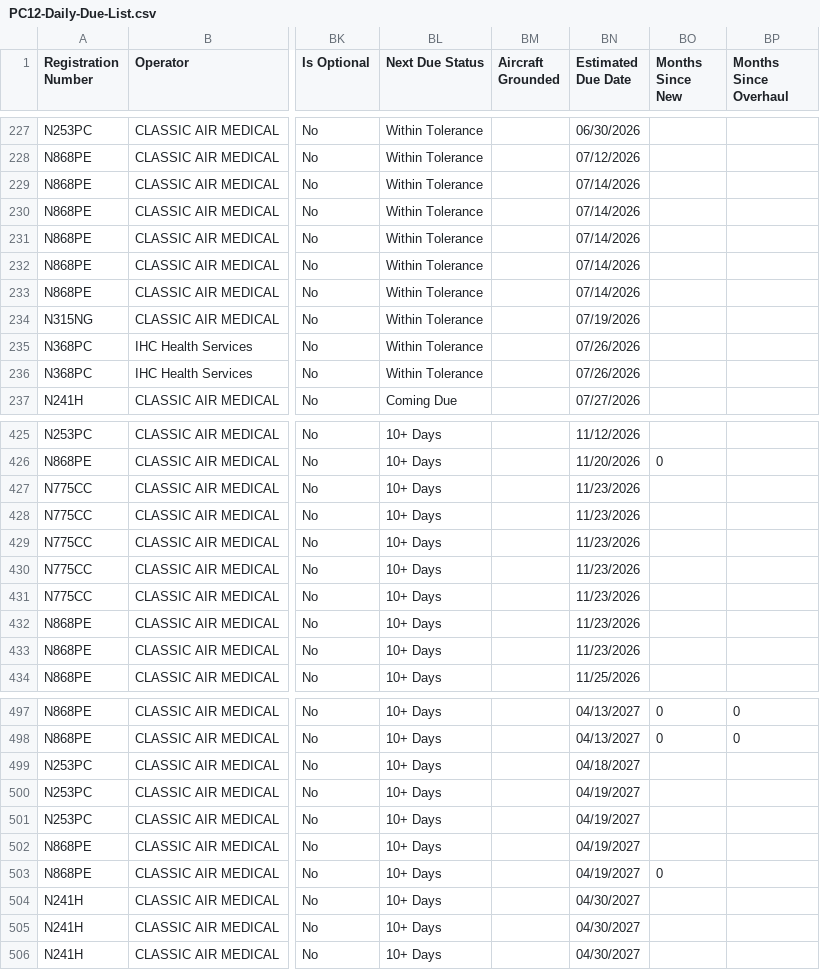
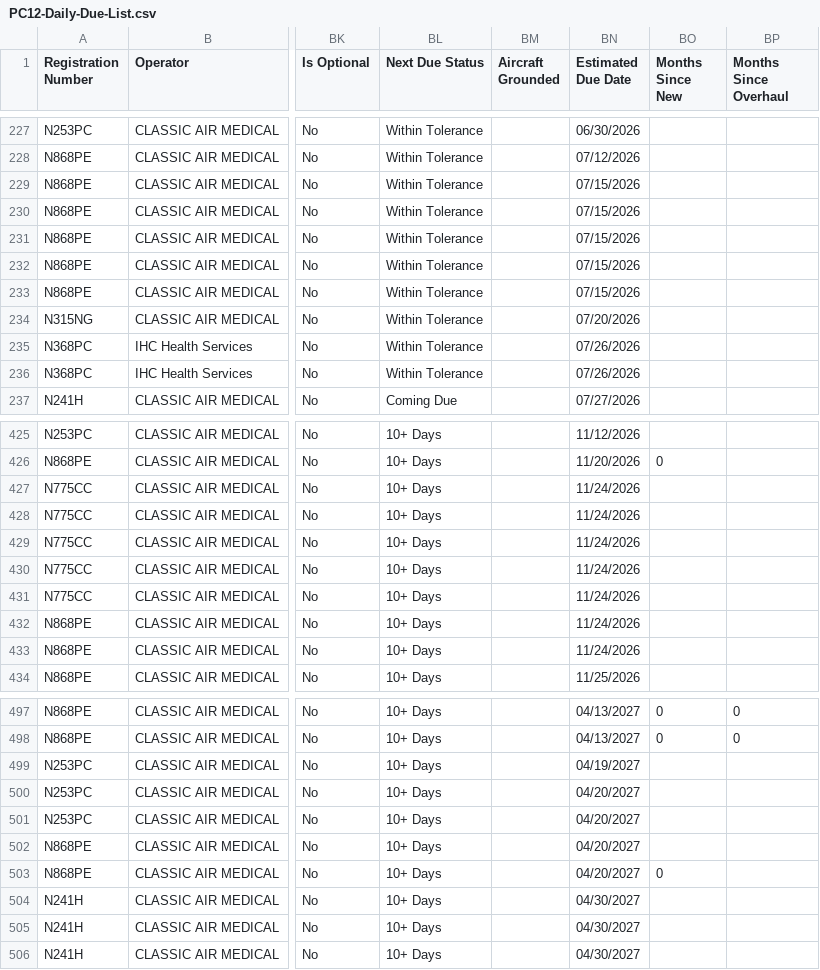
Before and after one commit to natehorst240-sketch/PC-12-Dashboard, a CSV file: data/PC12-Daily-Due-List.csv, drawn as a sheet; only a part is shown, gaps mark what is left out; the diff covers the shown part only; the diff names each change by its address in the sheet, - before the commit and + after, or states it on an @@ line.

```diff
--- a/data/PC12-Daily-Due-List.csv
+++ b/data/PC12-Daily-Due-List.csv
-BN229:BN233 (Estimated Due Date): 07/14/2026
+BN229:BN233 (Estimated Due Date): 07/15/2026
-BN234 (Estimated Due Date): 07/19/2026
+BN234 (Estimated Due Date): 07/20/2026
-BN427:BN433 (Estimated Due Date): 11/23/2026
+BN427:BN433 (Estimated Due Date): 11/24/2026
-BN499 (Estimated Due Date): 04/18/2027
+BN499 (Estimated Due Date): 04/19/2027
-BN500:BN503 (Estimated Due Date): 04/19/2027
+BN500:BN503 (Estimated Due Date): 04/20/2027
```
Also changed, not shown: 21 edited cells elsewhere in this file.
